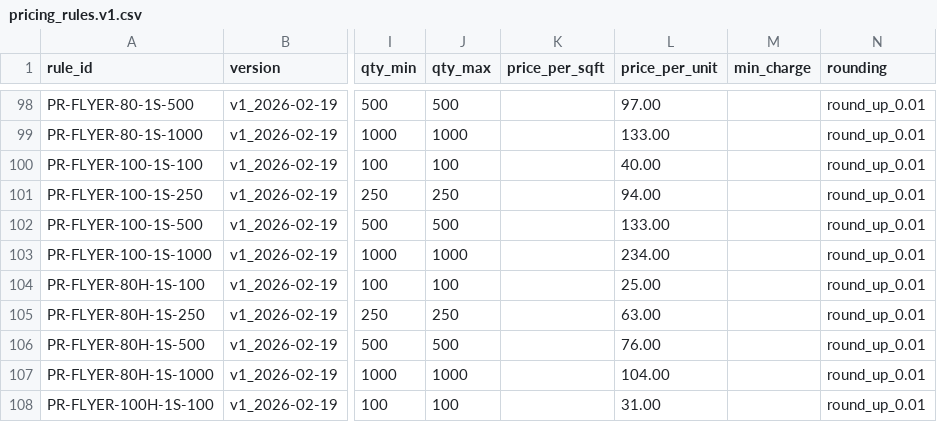
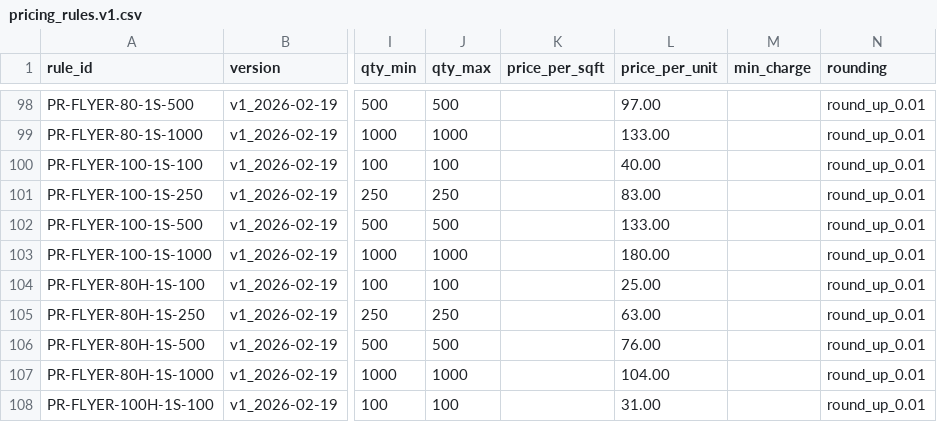
Before and after one commit to tubby124/truecolor-estimator, a CSV file: data/tables/pricing_rules.v1.csv, drawn as a sheet; only a part is shown, gaps mark what is left out; the diff covers the shown part only; the diff names each change by its address in the sheet, - before the commit and + after, or states it on an @@ line.

```diff
--- a/data/tables/pricing_rules.v1.csv
+++ b/data/tables/pricing_rules.v1.csv
-L101 (price_per_unit): 94.00
+L101 (price_per_unit): 83.00
-L103 (price_per_unit): 234.00
+L103 (price_per_unit): 180.00
```
Also changed, not shown: 14 added rows, 1 removed row and 11 edited cells elsewhere in this file, data/tables/products.v1.csv, 8 other files.
